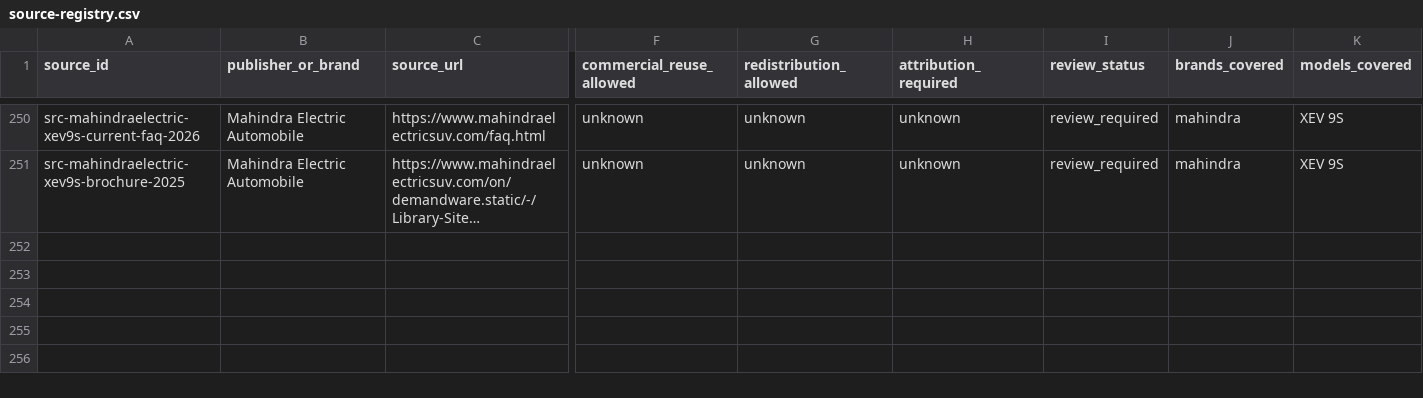
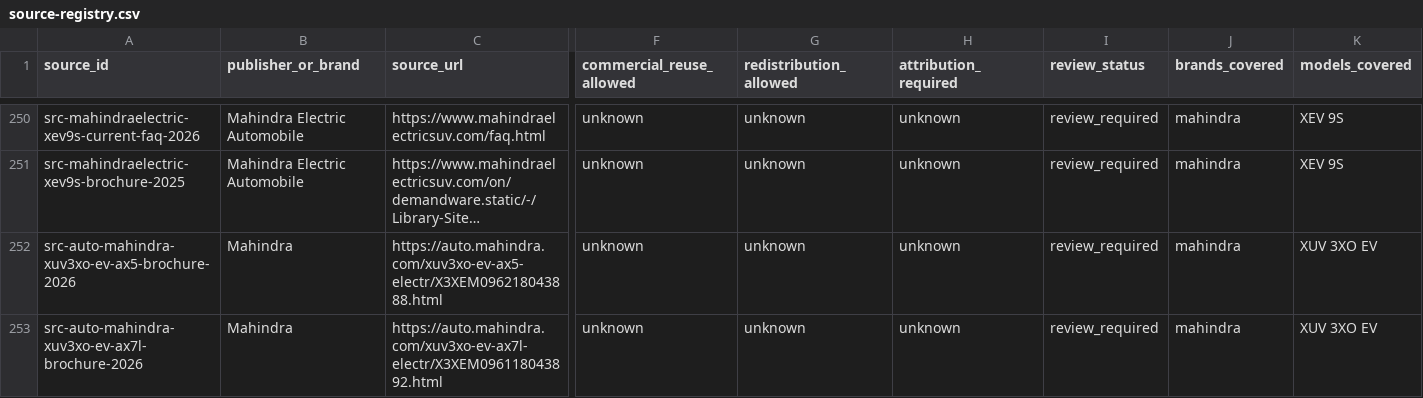
Before and after one commit to itrunks/motivo, a CSV file: data/source-registry.csv, drawn as a sheet; only a part is shown, gaps mark what is left out; long unchanged cells end in …; rows hold the shown columns only; the diff names each change by its address in the sheet, - before the commit and + after, or states it on an @@ line.

Commit message:
sources: register XUV 3XO EV variant brochures

```diff
--- a/data/source-registry.csv
+++ b/data/source-registry.csv
+row 252: src-auto-mahindra-xuv3xo-ev-ax5-brochure-2026 | Mahindra | https://auto.mahindra.com/xuv3xo-ev-ax5-electr/X3XEM096218043888.html | unknown | unknown | unknown | review_required | mahindra | XUV 3XO EV
+row 253: src-auto-mahindra-xuv3xo-ev-ax7l-brochure-2026 | Mahindra | https://auto.mahindra.com/xuv3xo-ev-ax7l-electr/X3XEM096118043892.html | unknown | unknown | unknown | review_required | mahindra | XUV 3XO EV
```
